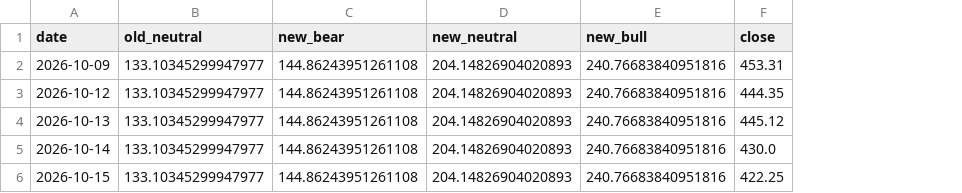
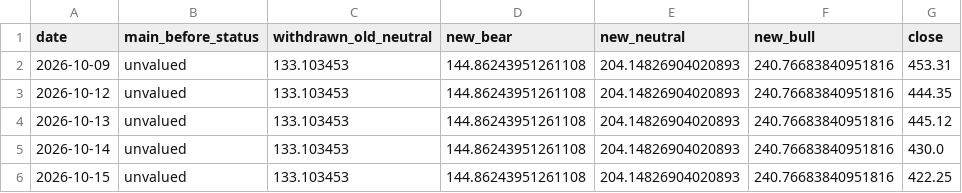
Before and after one commit to XuQingsong/inves-cog, a CSV file: handoff/M2/tsm-valuation-inputs/five-day-ratios.csv, drawn as a sheet; only a part is shown; removed rows and columns are numbered as before the commit, all else as after; the diff names each change by its address in the sheet, - before the commit and + after, or states it on an @@ line.

```diff
--- a/handoff/M2/tsm-valuation-inputs/five-day-ratios.csv
+++ b/handoff/M2/tsm-valuation-inputs/five-day-ratios.csv
-column B (old_neutral), rows 2-6: all 133.10345299947977
+column B (main_before_status), rows 2-6: all unvalued
+column C (withdrawn_old_neutral), rows 2-6: all 133.103453
```
Also changed, not shown: 7 other files.
